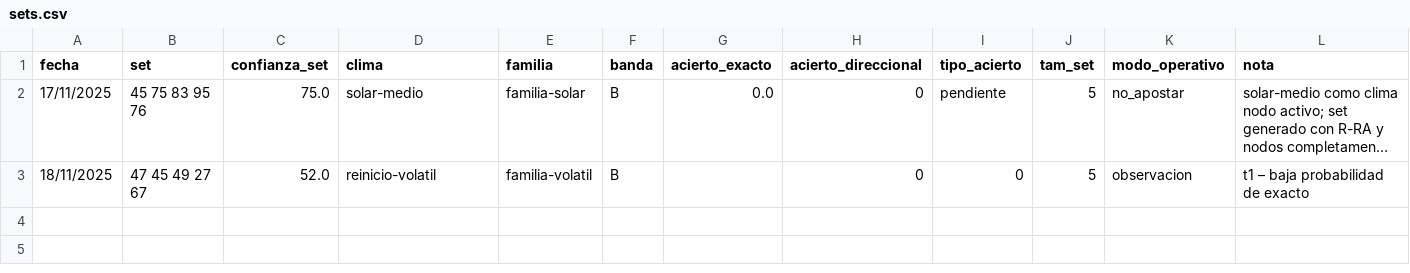
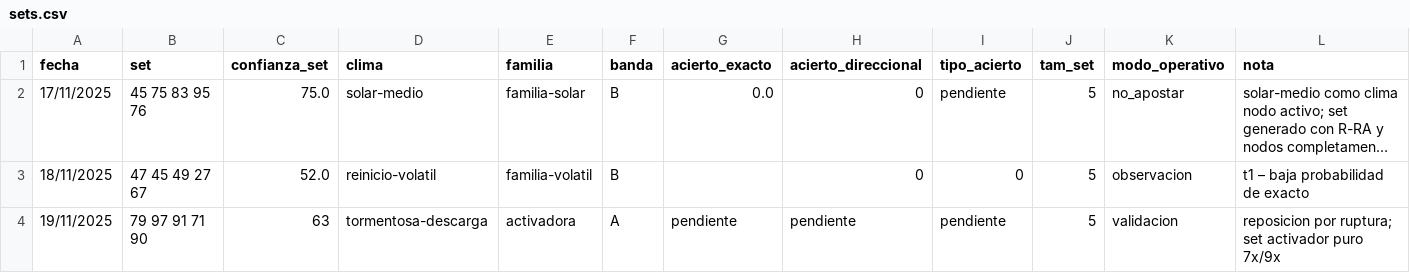
Before and after one commit to Itachisen23V/mark4-aware-system, a CSV file: sets.csv, drawn as a sheet; only a part is shown; long unchanged cells end in …; rows hold the shown columns only; the diff names each change by its address in the sheet, - before the commit and + after, or states it on an @@ line.

Commit message:
Add new data entry for 19/11/2025 in sets.csv
Added new entry for 19/11/2025 with updated values.

```diff
--- a/sets.csv
+++ b/sets.csv
+row 4: 19/11/2025 | 79 97 91 71 90 | 63 | tormentosa-descarga | activadora | A | pendiente | pendiente | pendiente | 5 | validacion | reposicion por ruptura; set activador puro 7x/9x
```
